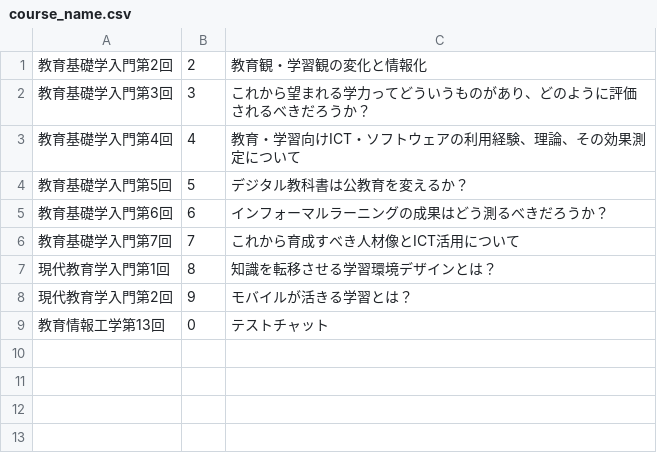
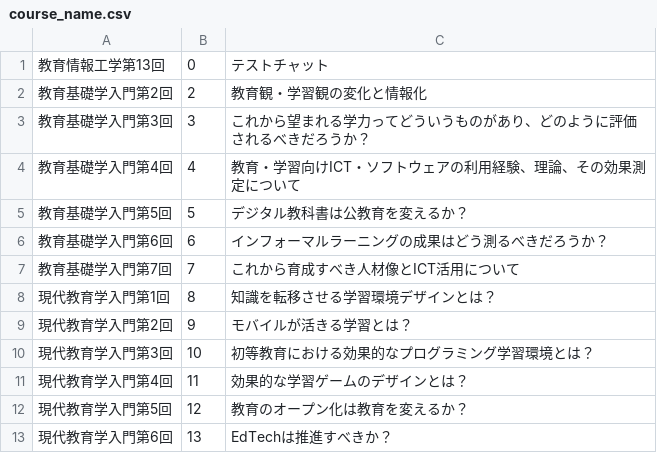
Before and after one commit to onigirichai/protocal, a CSV file: setting_csv/course_name.csv, drawn as a sheet.

```diff
--- a/setting_csv/course_name.csv
+++ b/setting_csv/course_name.csv
@@ -1 +1,2 @@
+教育情報工学第13回,0,テストチャット
 教育基礎学入門第2回,2,教育観・学習観の変化と情報化
@@ -8,2 +9,5 @@
 現代教育学入門第2回,9,モバイルが活きる学習とは？
-教育情報工学第13回,0,テストチャット
+現代教育学入門第3回,10,初等教育における効果的なプログラミング学習環境とは？
+現代教育学入門第4回,11,効果的な学習ゲームのデザインとは？
+現代教育学入門第5回,12,教育のオープン化は教育を変えるか？
+現代教育学入門第6回,13,EdTechは推進すべきか？
```
Also changed, not shown: setting_csv/course_time.csv, setting_csv/lti_list.csv, 11 other files.
